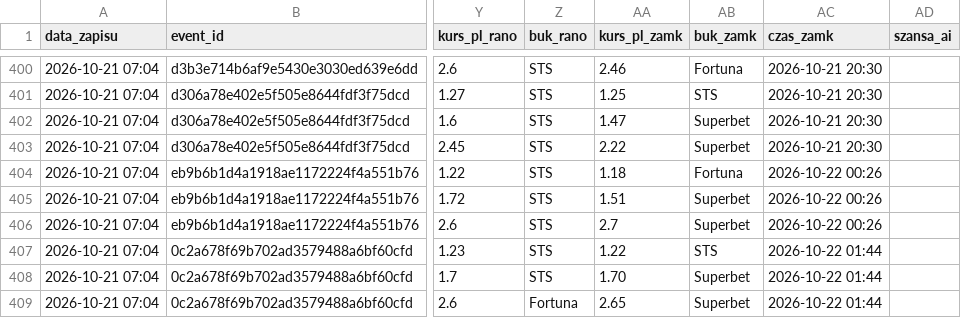
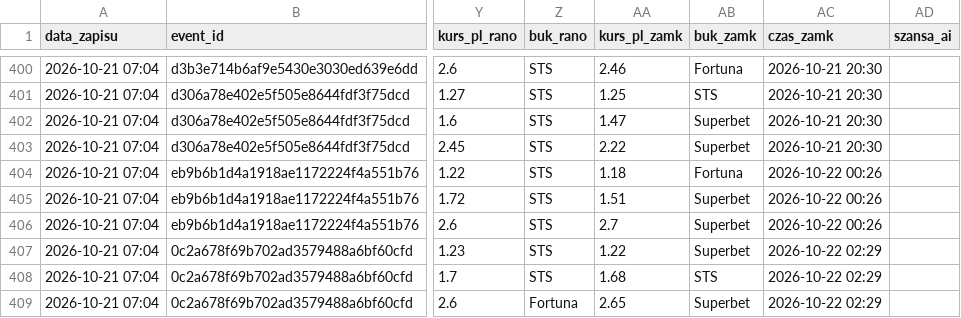
Before and after one commit to lewym90/typer, a CSV file: docs/data/typy_pewne.csv, drawn as a sheet; only a part is shown, gaps mark what is left out; the diff names each change by its address in the sheet, - before the commit and + after, or states it on an @@ line.

```diff
--- a/docs/data/typy_pewne.csv
+++ b/docs/data/typy_pewne.csv
-AB407 (buk_zamk): STS
+AB407 (buk_zamk): Superbet
-AC407:AC409 (czas_zamk): 2026-10-22 01:44
+AC407:AC409 (czas_zamk): 2026-10-22 02:29
-AA408 (kurs_pl_zamk): 1.70
+AA408 (kurs_pl_zamk): 1.68
-AB408 (buk_zamk): Superbet
+AB408 (buk_zamk): STS
```
Also changed, not shown: docs/data/typy_value.csv, 8 other files.
